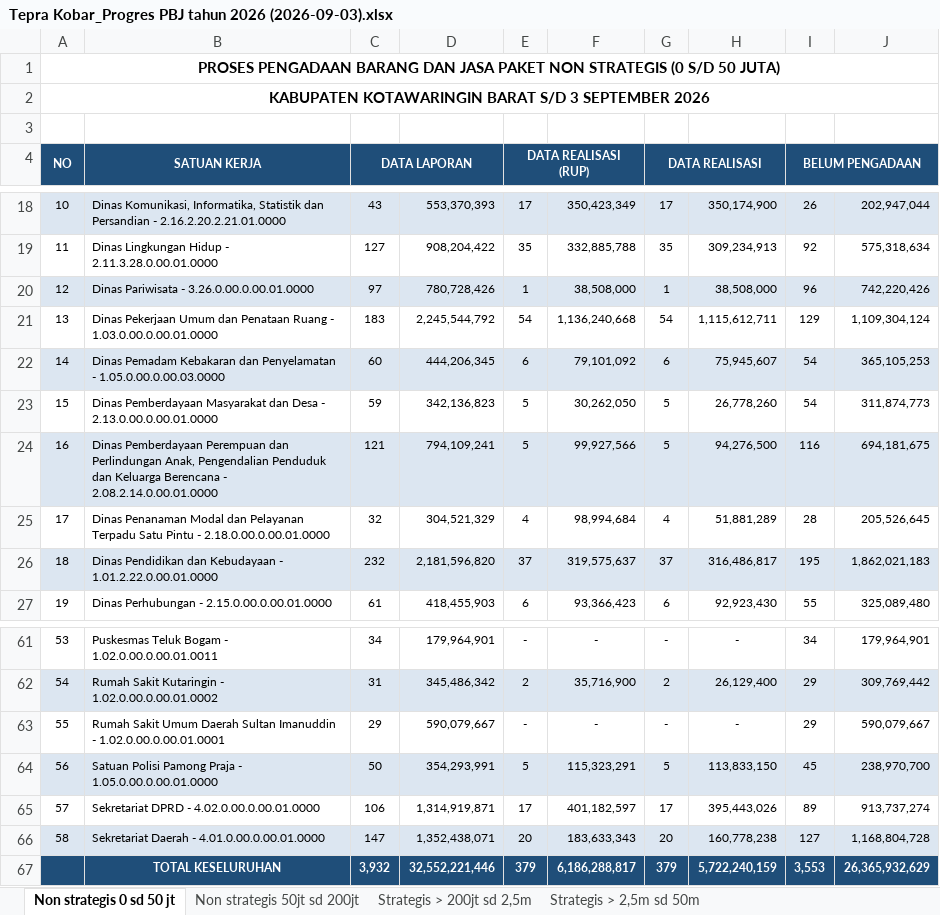
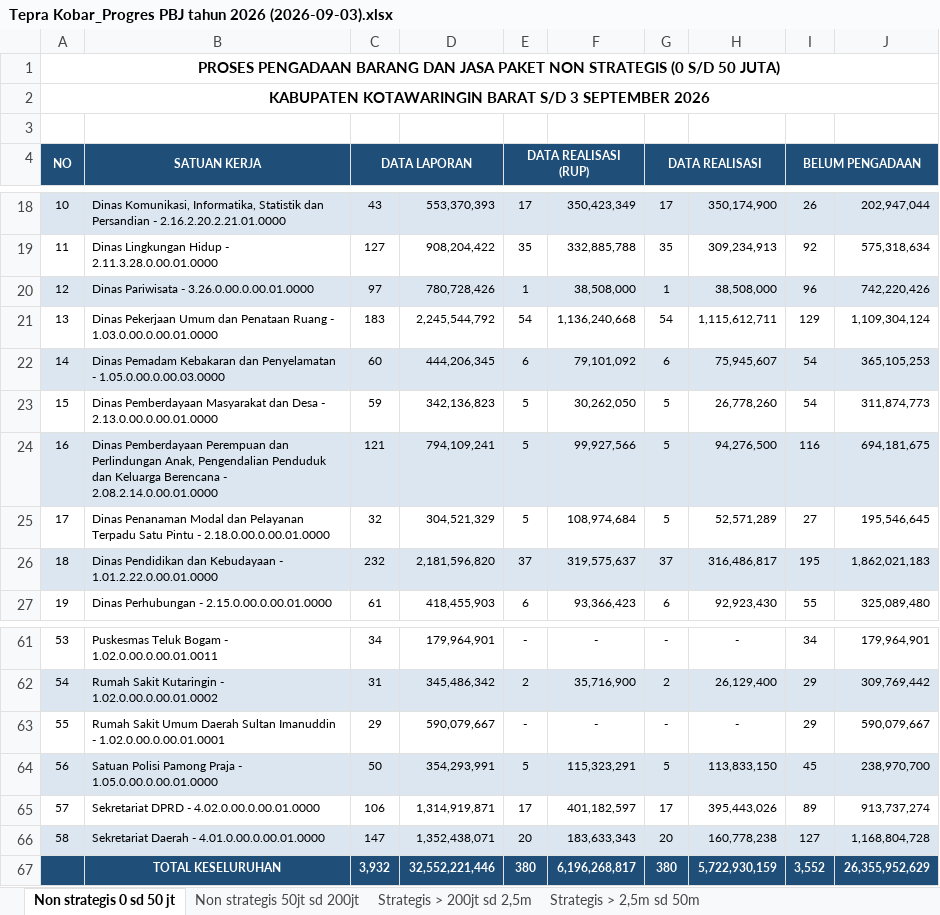
Before and after one commit to rizkipem-21/dashboard.pbjkobar, an Excel workbook: output/tepra/2026/Tepra Kobar_Progres PBJ tahun 2026 (2026-09-03).xlsx, sheet Non strategis 0 sd 50 jt, drawn as a sheet; only a part is shown, gaps mark what is left out; values as stored, in another font and other column widths than the file's, no borders; removed rows and columns are numbered as before the commit, all else as after; the diff names each change by its address in the sheet, - before the commit and + after, or states it on an @@ line.

Commit message:
Auto update Pengadaan 2026-09-03 08:08:16

```diff
--- a/output/tepra/2026/Tepra Kobar_Progres PBJ tahun 2026 (2026-09-03).xlsx (sheet Non strategis 0 sd 50 jt)
+++ b/output/tepra/2026/Tepra Kobar_Progres PBJ tahun 2026 (2026-09-03).xlsx (sheet Non strategis 0 sd 50 jt)
-E25 (DATA REALISASI (RUP)): 4
+E25 (DATA REALISASI (RUP)): 5
-F25: 98,994,684
+F25: 108,974,684
-G25 (DATA REALISASI): 4
+G25 (DATA REALISASI): 5
-H25: 51,881,289
+H25: 52,571,289
-I25 (BELUM PENGADAAN): 28
+I25 (BELUM PENGADAAN): 27
-J25: 205,526,645
+J25: 195,546,645
-row 67:  | TOTAL KESELURUHAN | 3,932 | 32,552,221,446 | 379 | 6,186,288,817 | 379 | 5,722,240,159 | 3,553 | 26,365,932,629
+row 67:  | TOTAL KESELURUHAN | 3,932 | 32,552,221,446 | 380 | 6,196,268,817 | 380 | 5,722,930,159 | 3,552 | 26,355,952,629
```
Also changed, not shown: 12 other files.
